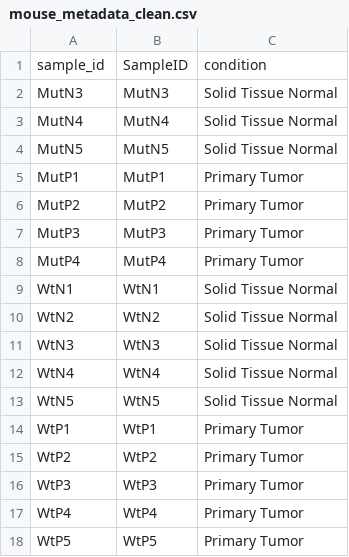
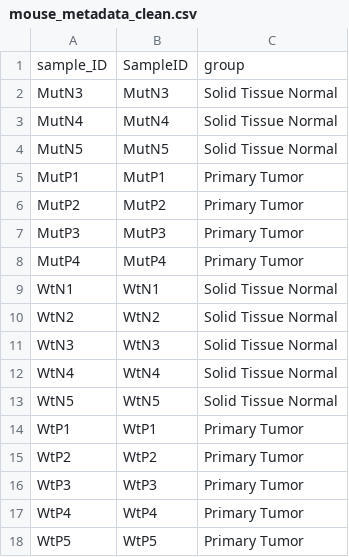
Before and after one commit to jcaperella29/MI_RNA_SHINY, a CSV file: app_inputs_mouse_clean/mouse_metadata_clean.csv, drawn as a sheet; removed rows and columns are numbered as before the commit, all else as after; the diff names each change by its address in the sheet, - before the commit and + after, or states it on an @@ line.

Commit message:
Update mouse_metadata_clean.csv

```diff
--- a/app_inputs_mouse_clean/mouse_metadata_clean.csv
+++ b/app_inputs_mouse_clean/mouse_metadata_clean.csv
-row 1: sample_id | SampleID | condition
+row 1: sample_ID | SampleID | group
```
